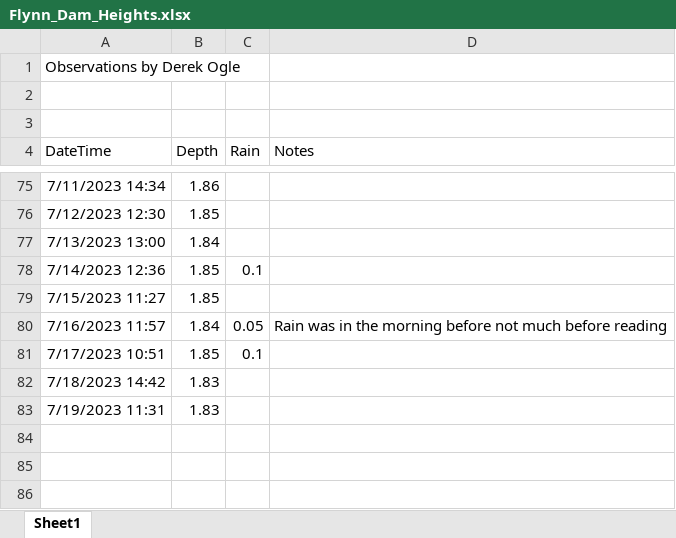
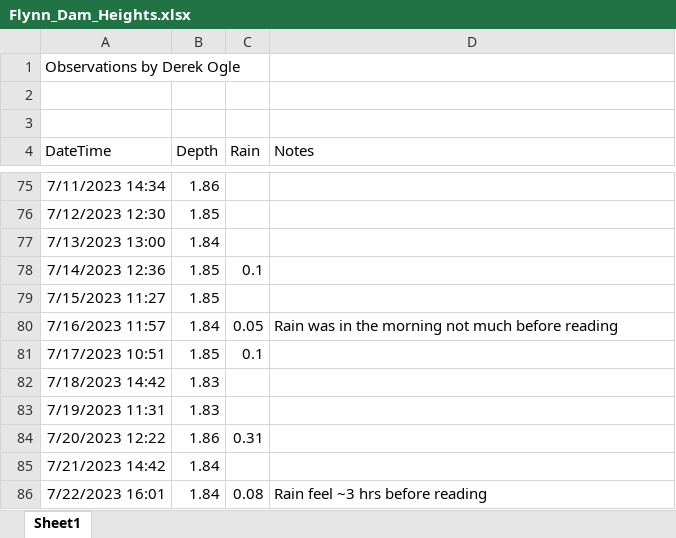
Before and after one commit to droglenc/droglenc.github.io, an Excel workbook: portfolio/posts/_data/Flynn_Dam_Heights.xlsx, sheet Sheet1, drawn as a sheet; only a part is shown, gaps mark what is left out; values as stored, in another font and other column widths than the file's, no borders; the diff names each change by its address in the sheet, - before the commit and + after, or states it on an @@ line.

```diff
--- a/portfolio/posts/_data/Flynn_Dam_Heights.xlsx (sheet Sheet1)
+++ b/portfolio/posts/_data/Flynn_Dam_Heights.xlsx (sheet Sheet1)
-D80 (Notes): …the morning before not much…
+D80 (Notes): …the morning not much…
+row 84: 7/20/2023 12:22 | 1.86 | 0.31
+row 85: 7/21/2023 14:42 | 1.84
+row 86: 7/22/2023 16:01 | 1.84 | 0.08 | Rain feel ~3 hrs before reading
```
Also changed, not shown: 12 other files.
